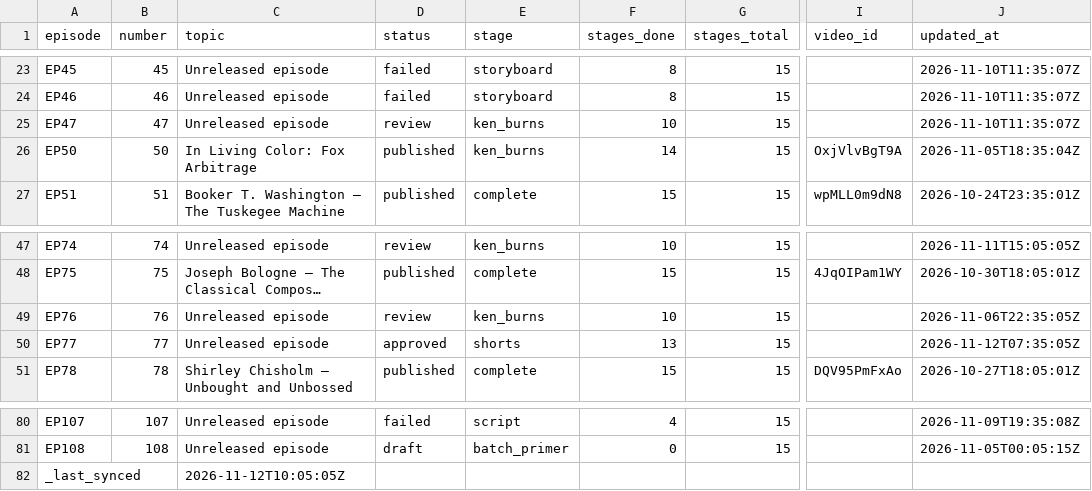
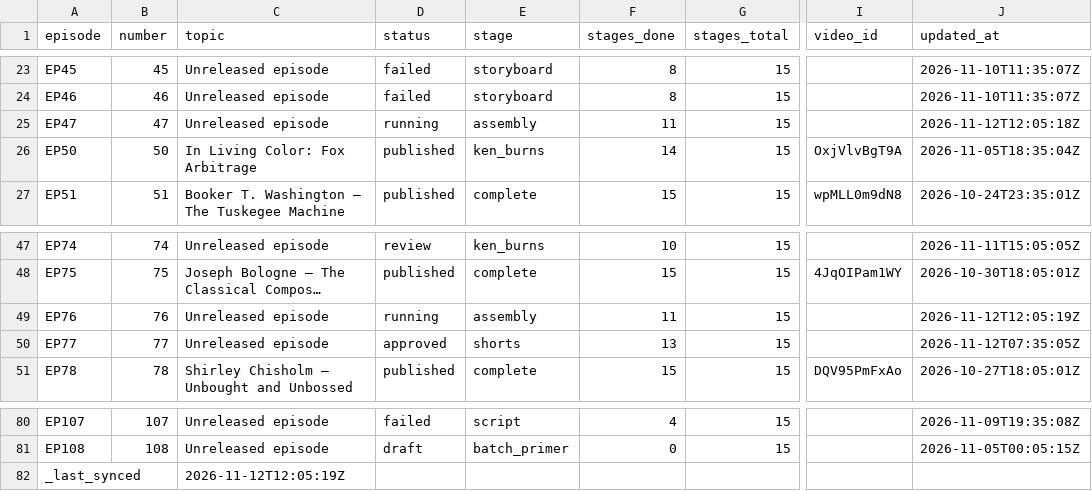
Before and after one commit to Dixon8303/ImaginariumOzone, a CSV file: status/production_status.csv, drawn as a sheet; only a part is shown, gaps mark what is left out; long unchanged cells end in …; the diff names each change by its address in the sheet, - before the commit and + after, or states it on an @@ line.

Commit message:
sync: production status csv

```diff
--- a/status/production_status.csv
+++ b/status/production_status.csv
-D25 (status): review
+D25 (status): running
-E25 (stage): ken_burns
+E25 (stage): assembly
-F25 (stages_done): 10
+F25 (stages_done): 11
-J25 (updated_at): 2026-11-10T11:35:07Z
+J25 (updated_at): 2026-11-12T12:05:18Z
-D49 (status): review
+D49 (status): running
-E49 (stage): ken_burns
+E49 (stage): assembly
-F49 (stages_done): 10
+F49 (stages_done): 11
-J49 (updated_at): 2026-11-06T22:35:05Z
+J49 (updated_at): 2026-11-12T12:05:19Z
-C82 (topic): 2026-11-12T10:05:05Z
+C82 (topic): 2026-11-12T12:05:19Z
```
